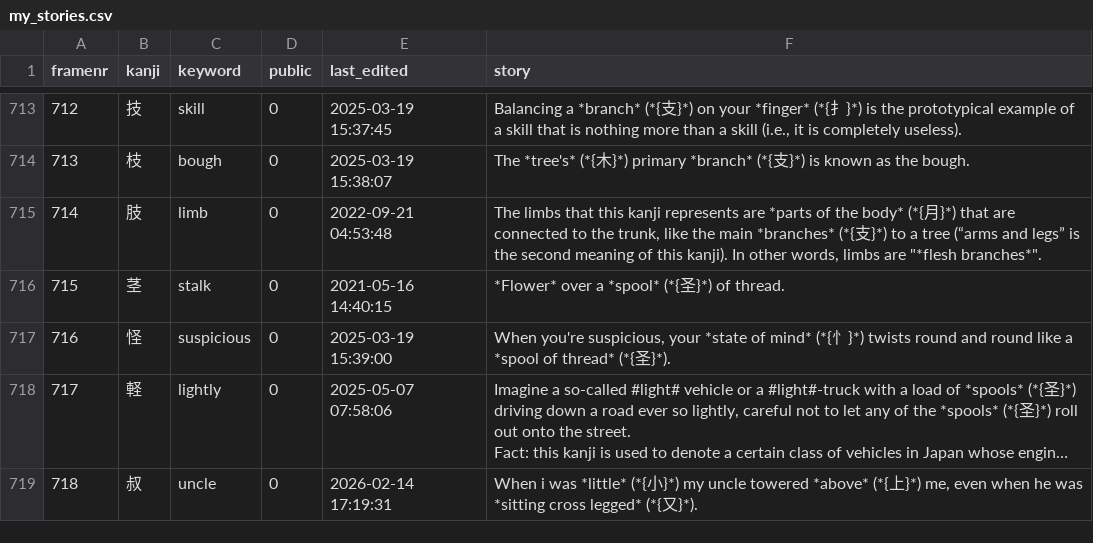
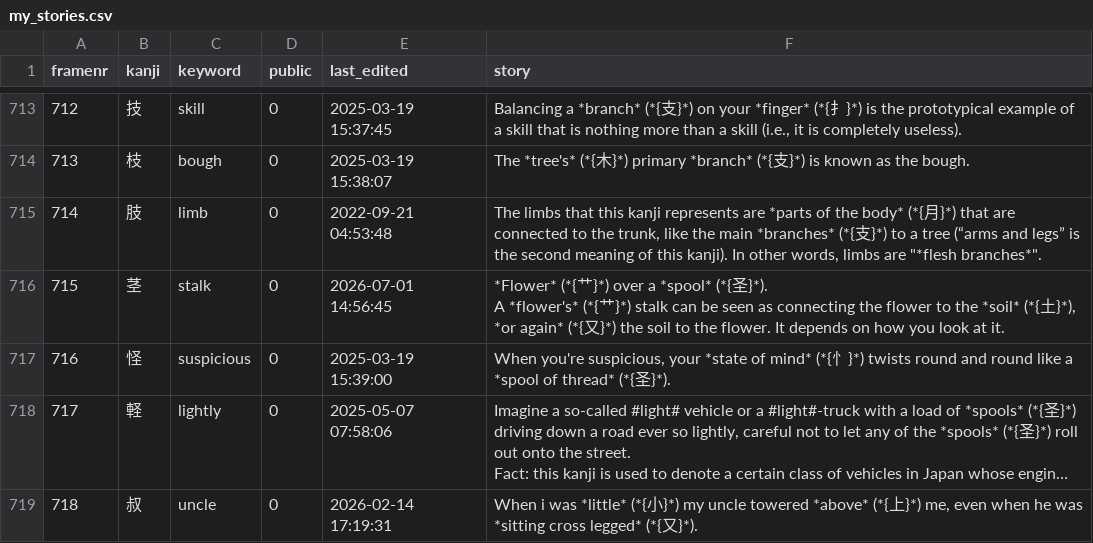
Before and after one commit to AntonioCarlini/japanese, a CSV file: external/my_stories.csv, drawn as a sheet; only a part is shown, gaps mark what is left out; long unchanged cells end in …; ↵ is a line break in a cell; the diff names each change by its address in the sheet, - before the commit and + after, or states it on an @@ line.

Commit message:
external/my_stories.csv: Enhance a story after review

```diff
--- a/external/my_stories.csv
+++ b/external/my_stories.csv
-E716 (last_edited): 2021-05-16 14:40:15
+E716 (last_edited): 2026-07-01 14:56:45
-F716 (story): *Flower* over a *spool* (*{圣}*) of thread.
+F716 (story): *Flower* (*{艹}*) over a *spool* (*{圣}*). ↵ A *flower's* (*{艹}*) stalk can be seen as connecting the flower to the *soil* (*{土}*), *or again* (*{又}*) the soil to the flower. It depends on how you look at it.
```
